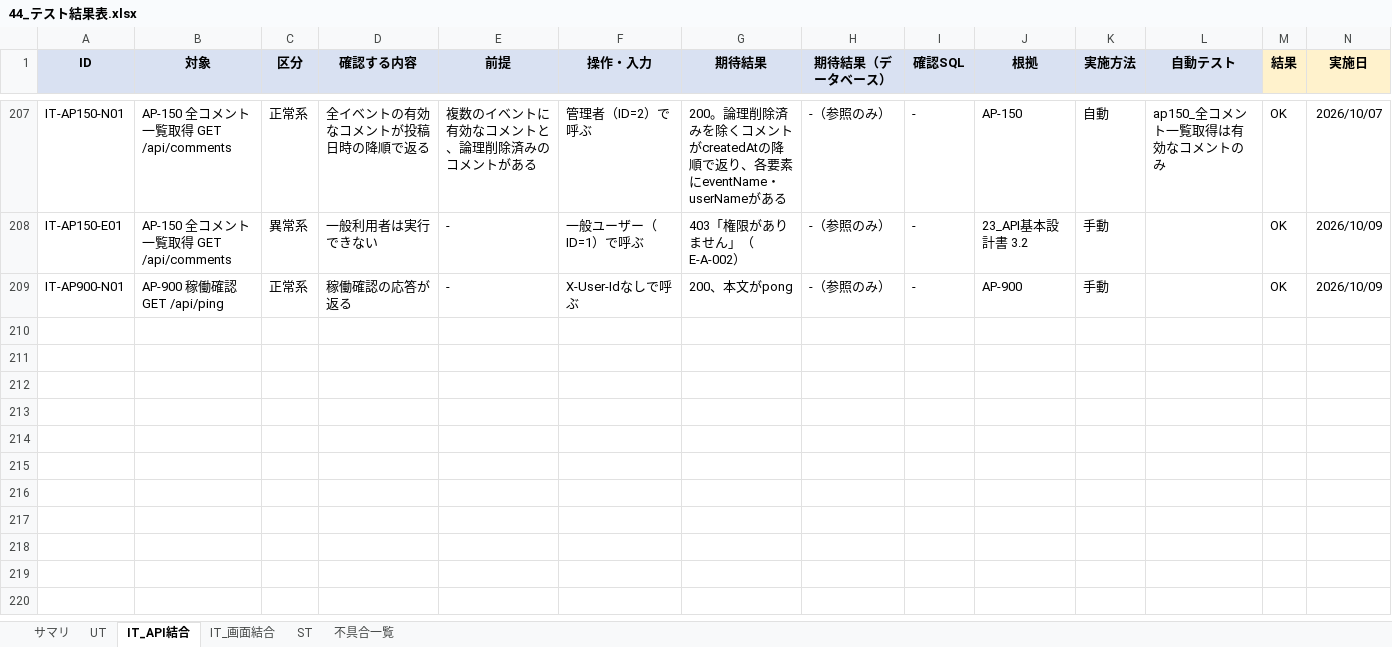
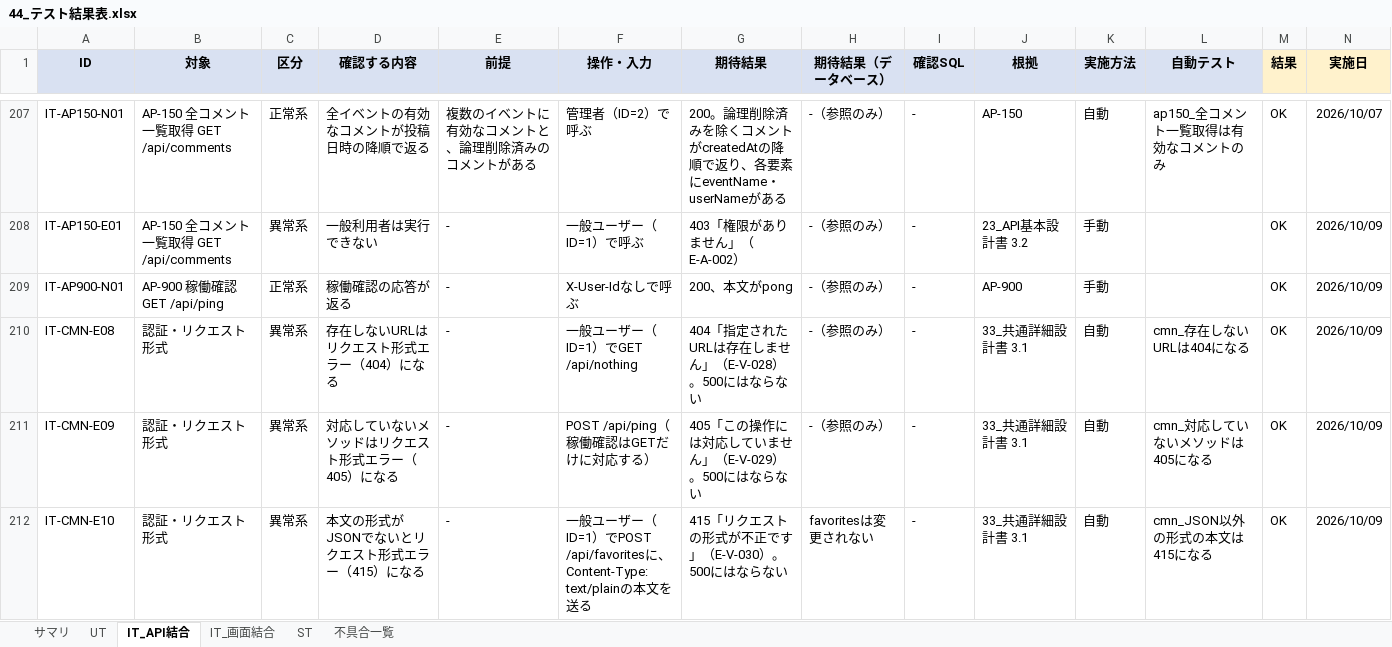
Before and after one commit to sasaki111111/event-application-system, an Excel workbook: docs/40_テスト/44_テスト結果表.xlsx, sheet IT_API結合, drawn as a sheet; only a part is shown, gaps mark what is left out; values as stored, in another font and other column widths than the file's, no borders; conditional formats not drawn; rows hold the shown columns only; the diff names each change by its address in the sheet, - before the commit and + after, or states it on an @@ line.

```diff
--- a/docs/40_テスト/44_テスト結果表.xlsx (sheet IT_API結合)
+++ b/docs/40_テスト/44_テスト結果表.xlsx (sheet IT_API結合)
+row 210: IT-CMN-E08 | 認証・リクエスト形式 | 異常系 | 存在しないURLはリクエスト形式エラー（404）になる | - | 一般ユーザー（ID=1）でGET /api/nothing | 404「指定されたURLは存在しません」（E-V-028）。500にはならない | -（参照のみ） | - | 33_共通詳細設計書 3.1 | 自動 | cmn_存在しないURLは404になる | OK | 2026/10/09
+row 211: IT-CMN-E09 | 認証・リクエスト形式 | 異常系 | 対応していないメソッドはリクエスト形式エラー（405）になる | - | POST /api/ping（稼働確認はGETだけに対応する） | 405「この操作には対応していません」（E-V-029）。500にはならない | -（参照のみ） | - | 33_共通詳細設計書 3.1 | 自動 | cmn_対応していないメソッドは405になる | OK | 2026/10/09
+row 212: IT-CMN-E10 | 認証・リクエスト形式 | 異常系 | 本文の形式がJSONでないとリクエスト形式エラー（415）になる | - | 一般ユーザー（ID=1）でPOST /api/favoritesに、Content-Type: text/plainの本文を送る | 415「リクエストの形式が不正です」（E-V-030）。500にはならない | favoritesは変更されない | - | 33_共通詳細設計書 3.1 | 自動 | cmn_JSON以外の形式の本文は415になる | OK | 2026/10/09
```
Also changed, not shown: sheet サマリ, sheet 不具合一覧, 10 other files.
